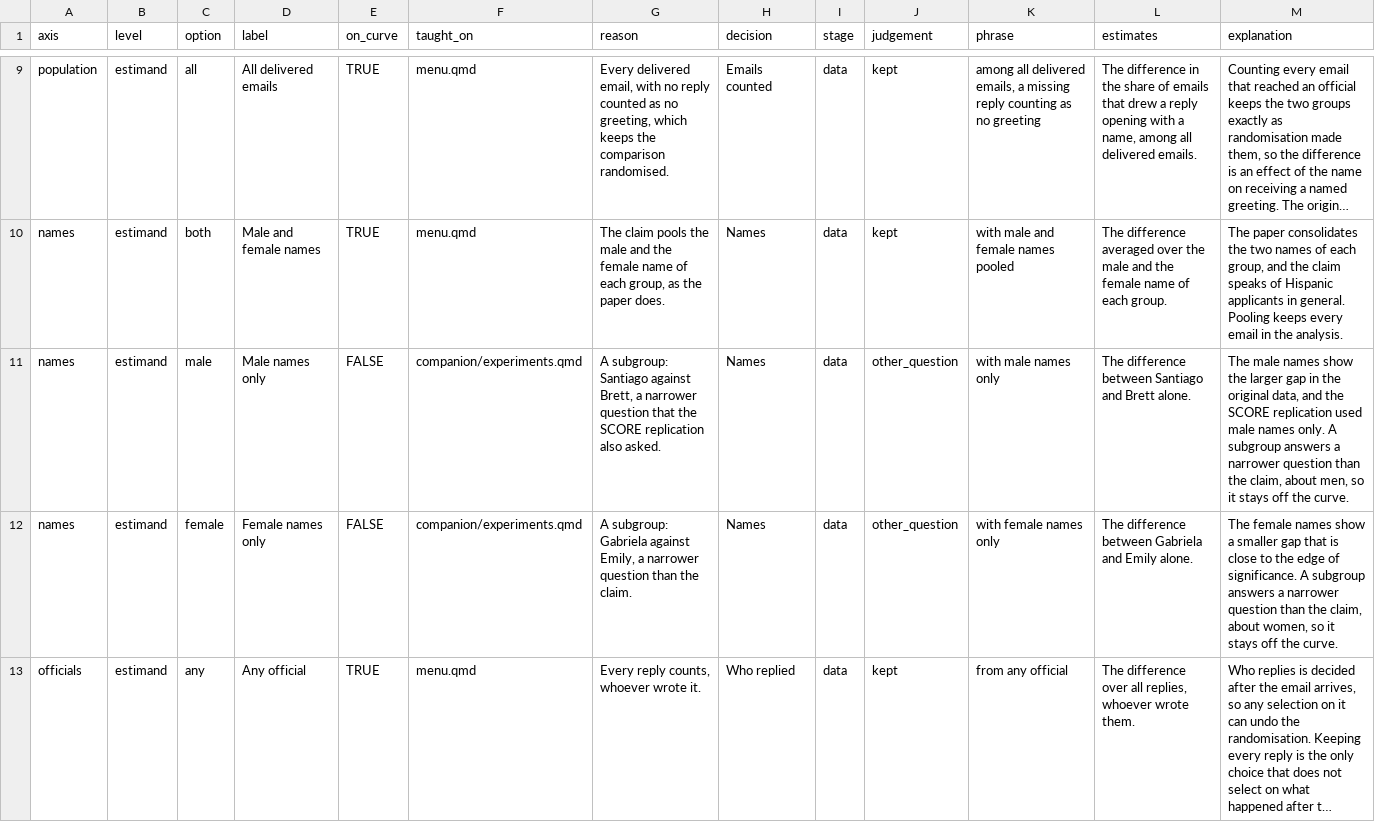
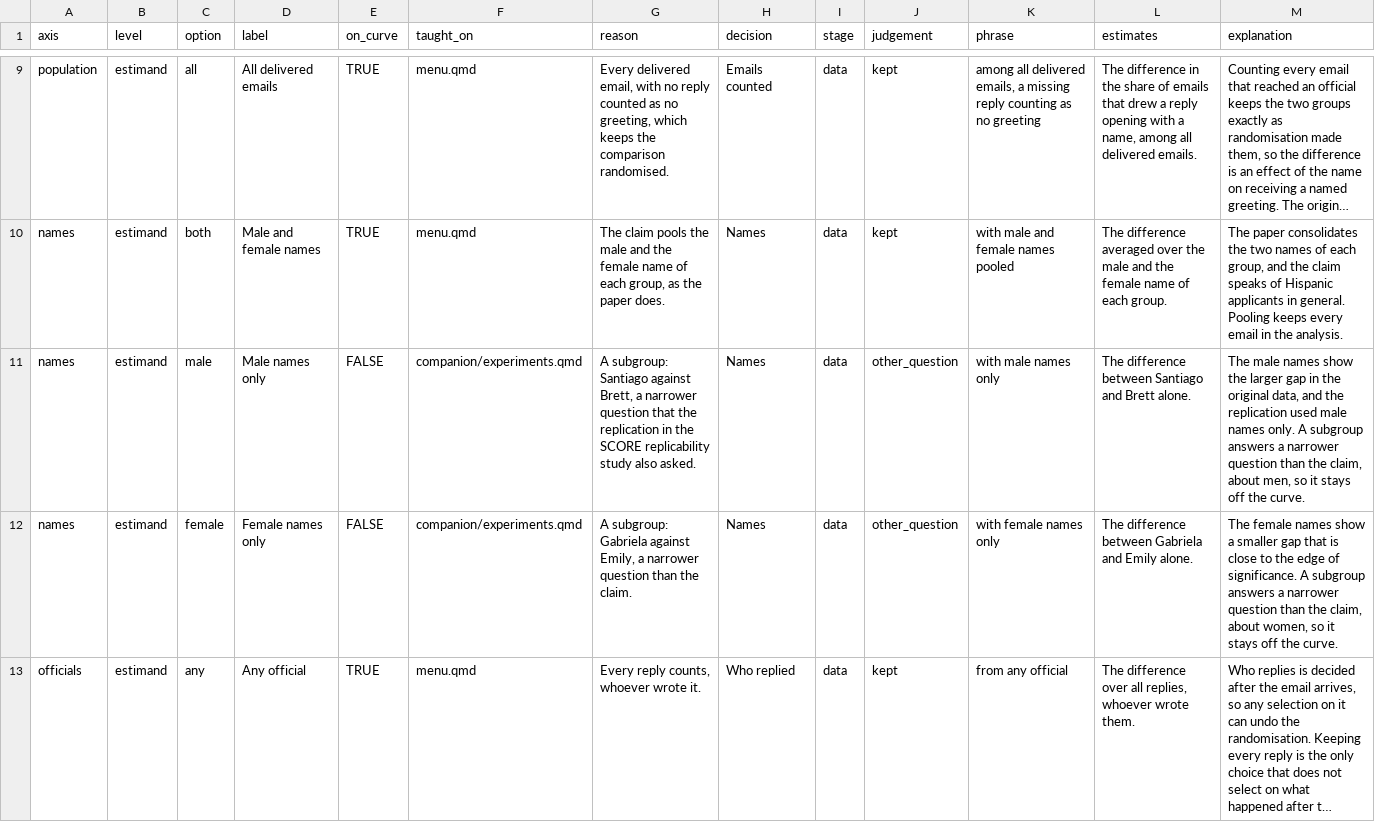
Before and after one commit to CodeMoreh/ar4ds-housing, a CSV file: data/menu_options.csv, drawn as a sheet; only a part is shown, gaps mark what is left out; long unchanged cells end in …; the diff names each change by its address in the sheet, - before the commit and + after, or states it on an @@ line.

```diff
--- a/data/menu_options.csv
+++ b/data/menu_options.csv
-G11 (reason): …that the SCORE replication also asked.
+G11 (reason): …that the replication in the SCORE replicability study also asked.
-M11 (explanation): …and the SCORE replication used…
+M11 (explanation): …and the replication used…
```
Also changed, not shown: data/reference_marks.csv, 30 other files.
